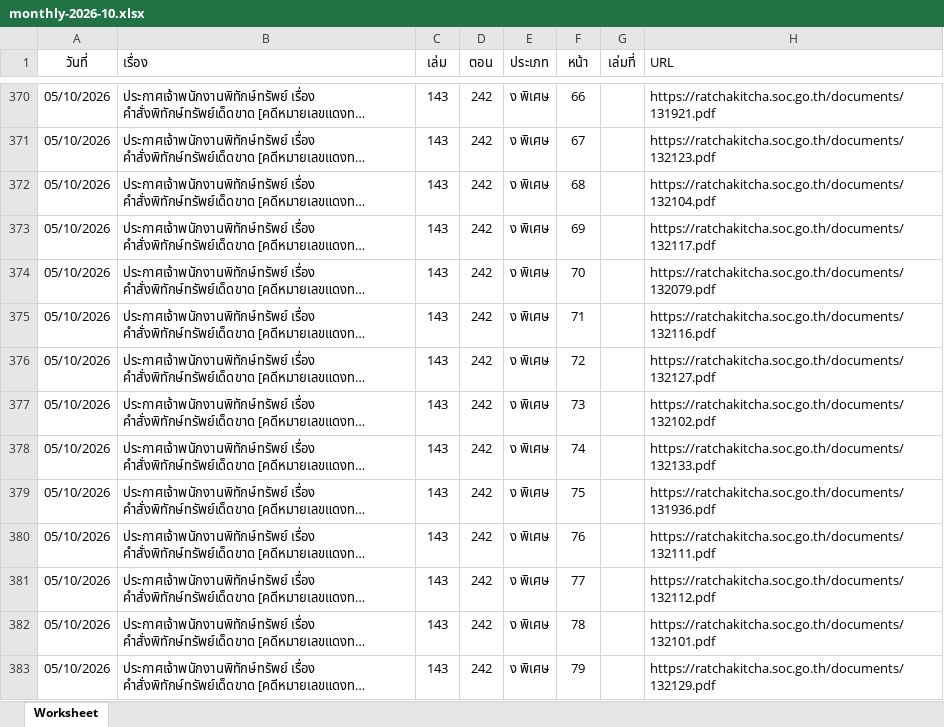
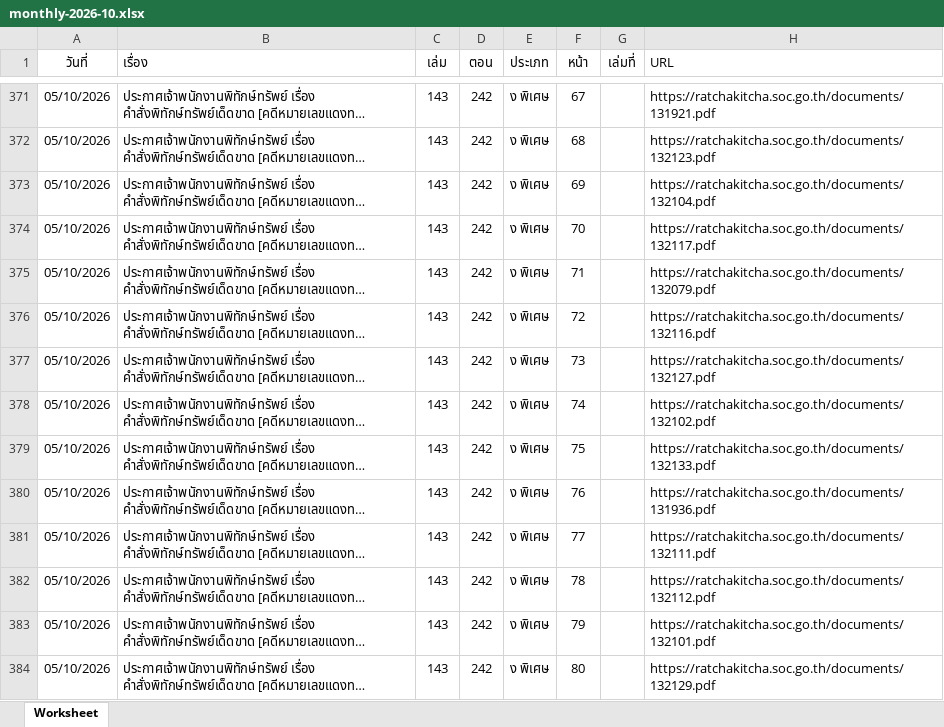
Before and after one commit to MrCorinthian/ratchakitcha-digest, an Excel workbook: data/raw/monthly-2026-10.xlsx, sheet Worksheet, drawn as a sheet; only a part is shown, gaps mark what is left out; long unchanged cells end in …; values as stored, in another font and other column widths than the file's, no borders; addresses are those after the commit; the diff covers the shown part only; the diff names each change by its address in the sheet, - before the commit and + after, or states it on an @@ line.

```diff
--- a/data/raw/monthly-2026-10.xlsx (sheet Worksheet)
+++ b/data/raw/monthly-2026-10.xlsx (sheet Worksheet)
-F371 (หน้า): 66
+F371 (หน้า): 67
-F372 (หน้า): 67
+F372 (หน้า): 68
-F373 (หน้า): 68
+F373 (หน้า): 69
-F374 (หน้า): 69
+F374 (หน้า): 70
-F375 (หน้า): 70
+F375 (หน้า): 71
-F376 (หน้า): 71
+F376 (หน้า): 72
-F377 (หน้า): 72
+F377 (หน้า): 73
-F378 (หน้า): 73
+F378 (หน้า): 74
-F379 (หน้า): 74
+F379 (หน้า): 75
-F380 (หน้า): 75
+F380 (หน้า): 76
-F381 (หน้า): 76
+F381 (หน้า): 77
-F382 (หน้า): 77
+F382 (หน้า): 78
-F383 (หน้า): 78
+F383 (หน้า): 79
-F384 (หน้า): 79
+F384 (หน้า): 80
```
Also changed, not shown: 129 added rows and 48 edited cells elsewhere in this sheet.
